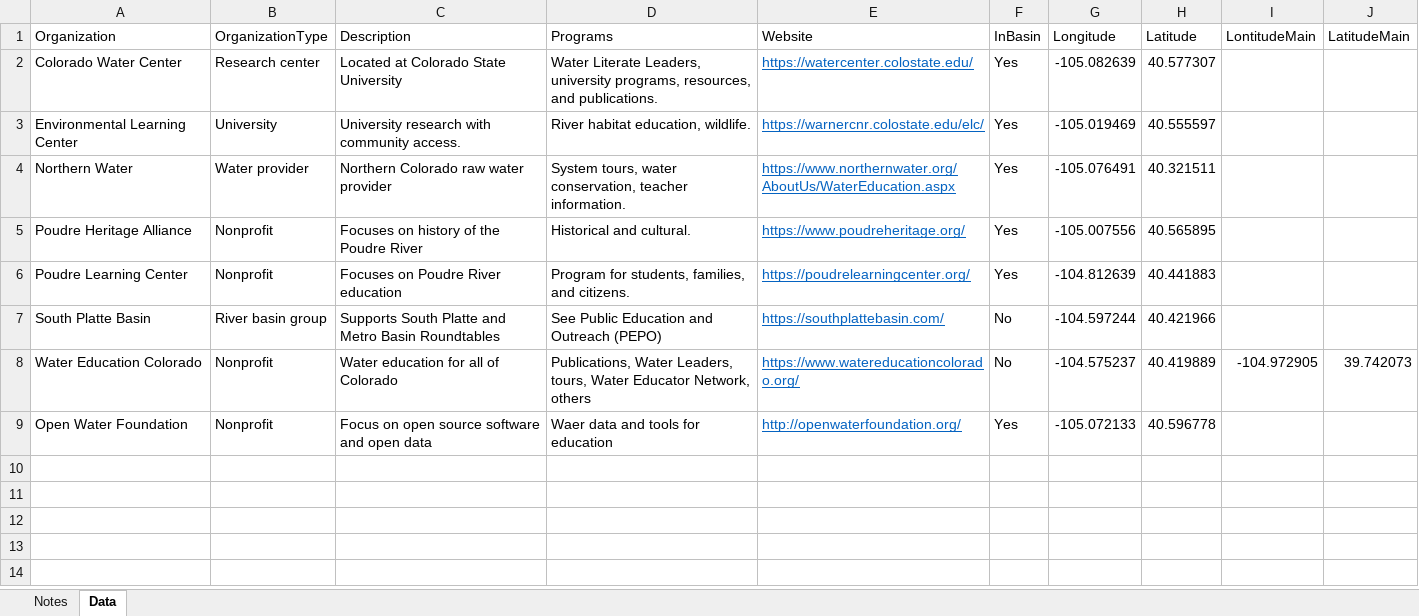
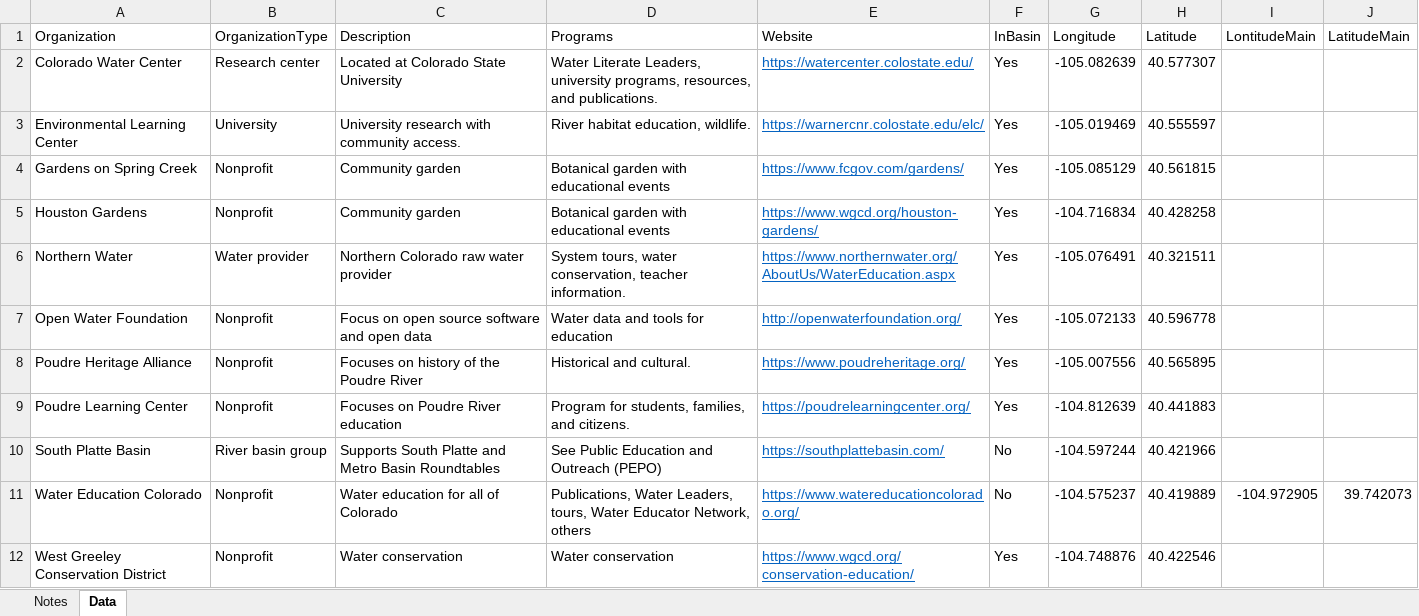
Before and after one commit to OpenWaterFoundation/owf-infomapper-poudre, an Excel workbook: workflow/BasinEntities/Education-Organizations/data/education-data.xlsx, sheet Data, drawn as a sheet; values as stored, in another font and other column widths than the file's, no borders; removed rows and columns are numbered as before the commit, all else as after; the diff names each change by its address in the sheet, - before the commit and + after, or states it on an @@ line.

```diff
--- a/workflow/BasinEntities/Education-Organizations/data/education-data.xlsx (sheet Data)
+++ b/workflow/BasinEntities/Education-Organizations/data/education-data.xlsx (sheet Data)
+row 4: Gardens on Spring Creek | Nonprofit | Community garden | Botanical garden with educational events | https://www.fcgov.com/gardens/ | Yes | -105.085129 | 40.561815
+row 5: Houston Gardens | Nonprofit | Community garden | Botanical garden with educational events | https://www.wgcd.org/houston-gardens/ | Yes | -104.716834 | 40.428258
+row 7: Open Water Foundation | Nonprofit | Focus on open source software and open data | Water data and tools for education | http://openwaterfoundation.org/ | Yes | -105.072133 | 40.596778
-row 9: Open Water Foundation | Nonprofit | Focus on open source software and open data | Waer data and tools for education | http://openwaterfoundation.org/ | Yes | -105.072133 | 40.596778
+row 12: West Greeley Conservation District | Nonprofit | Water conservation | Water conservation | https://www.wgcd.org/conservation-education/ | Yes | -104.748876 | 40.422546
```
Also changed, not shown: 3 other files.
